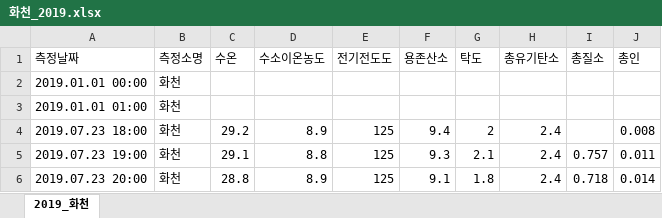
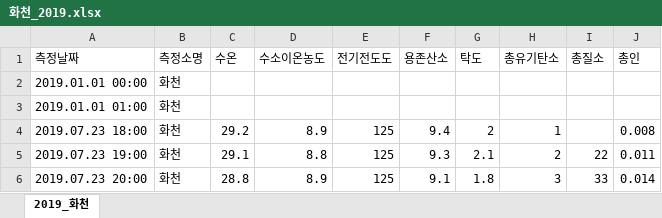
Before and after one commit to h4ppyy/my-jupyter, an Excel workbook: water_quality_prediction/data/mini_sample/화천_2019.xlsx, sheet 2019_화천, drawn as a sheet; values as stored, in another font and other column widths than the file's, no borders; the diff names each change by its address in the sheet, - before the commit and + after, or states it on an @@ line.

```diff
--- a/water_quality_prediction/data/mini_sample/화천_2019.xlsx (sheet 2019_화천)
+++ b/water_quality_prediction/data/mini_sample/화천_2019.xlsx (sheet 2019_화천)
-H4 (총유기탄소): 2.4
+H4 (총유기탄소): 1
-H5 (총유기탄소): 2.4
+H5 (총유기탄소): 2
-I5 (총질소): 0.757
+I5 (총질소): 22
-H6 (총유기탄소): 2.4
+H6 (총유기탄소): 3
-I6 (총질소): 0.718
+I6 (총질소): 33
```
Also changed, not shown: water_quality_prediction/data/mini_sample/가평_2018.xlsx, water_quality_prediction/data/mini_sample/가평_2019.xlsx, 14 other files.
